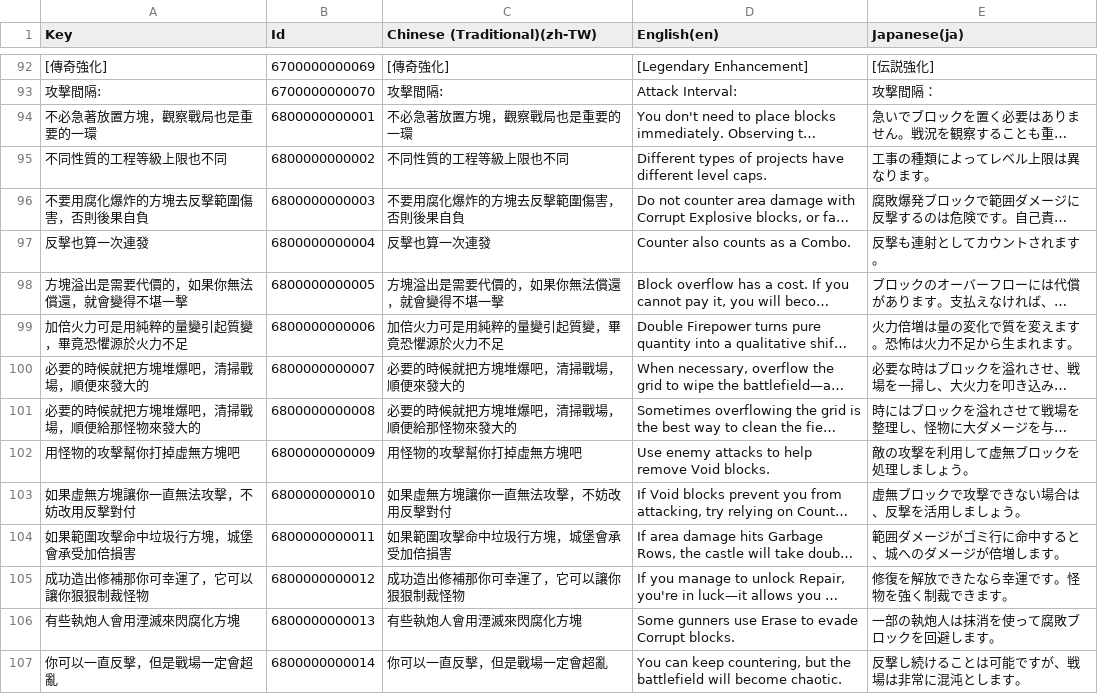
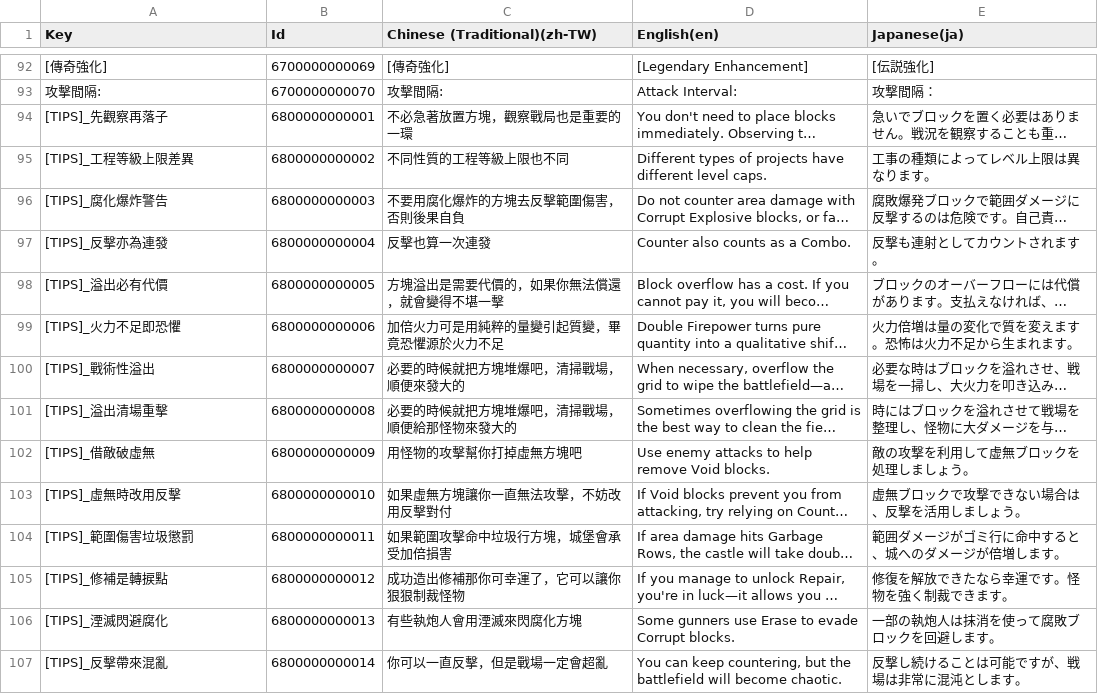
Before and after one commit to YunrusCodes/Tenronis, a CSV file: Assets/Localization/UI_Text.csv, drawn as a sheet; only a part is shown, gaps mark what is left out; long unchanged cells end in …; the diff covers the shown part only; the diff names each change by its address in the sheet, - before the commit and + after, or states it on an @@ line.

```diff
--- a/Assets/Localization/UI_Text.csv
+++ b/Assets/Localization/UI_Text.csv
-A94 (Key): 不必急著放置方塊，觀察戰局也是重要的一環
+A94 (Key): [TIPS]_先觀察再落子
-A95 (Key): 不同性質的工程等級上限也不同
+A95 (Key): [TIPS]_工程等級上限差異
-A96 (Key): 不要用腐化爆炸的方塊去反擊範圍傷害，否則後果自負
+A96 (Key): [TIPS]_腐化爆炸警告
-A97 (Key): 反擊也算一次連發
+A97 (Key): [TIPS]_反擊亦為連發
-A98 (Key): 方塊溢出是需要代價的，如果你無法償還，就會變得不堪一擊
+A98 (Key): [TIPS]_溢出必有代價
-A99 (Key): 加倍火力可是用純粹的量變引起質變，畢竟恐懼源於火力不足
+A99 (Key): [TIPS]_火力不足即恐懼
-A100 (Key): 必要的時候就把方塊堆爆吧，清掃戰場，順便來發大的
+A100 (Key): [TIPS]_戰術性溢出
-A101 (Key): 必要的時候就把方塊堆爆吧，清掃戰場，順便給那怪物來發大的
+A101 (Key): [TIPS]_溢出清場重擊
-A102 (Key): 用怪物的攻擊幫你打掉虛無方塊吧
+A102 (Key): [TIPS]_借敵破虛無
-A103 (Key): 如果虛無方塊讓你一直無法攻擊，不妨改用反擊對付
+A103 (Key): [TIPS]_虛無時改用反擊
-A104 (Key): 如果範圍攻擊命中垃圾行方塊，城堡會承受加倍損害
+A104 (Key): [TIPS]_範圍傷害垃圾懲罰
-A105 (Key): 成功造出修補那你可幸運了，它可以讓你狠狠制裁怪物
+A105 (Key): [TIPS]_修補是轉捩點
-A106 (Key): 有些執炮人會用湮滅來閃腐化方塊
+A106 (Key): [TIPS]_湮滅閃避腐化
-A107 (Key): 你可以一直反擊，但是戰場一定會超亂
+A107 (Key): [TIPS]_反擊帶來混亂
```
Also changed, not shown: 1 added row, 1 removed row and 30 edited cells elsewhere in this file, 44 other files.
